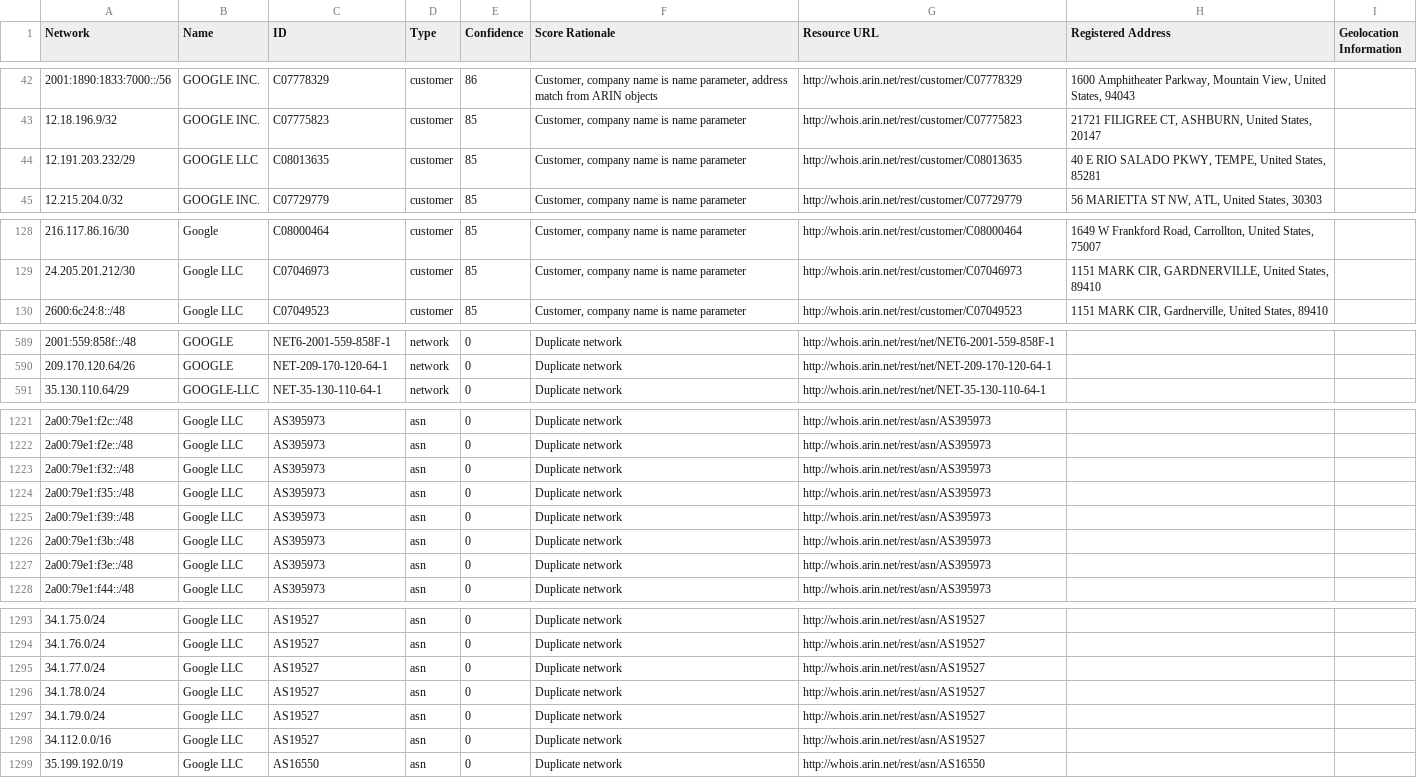
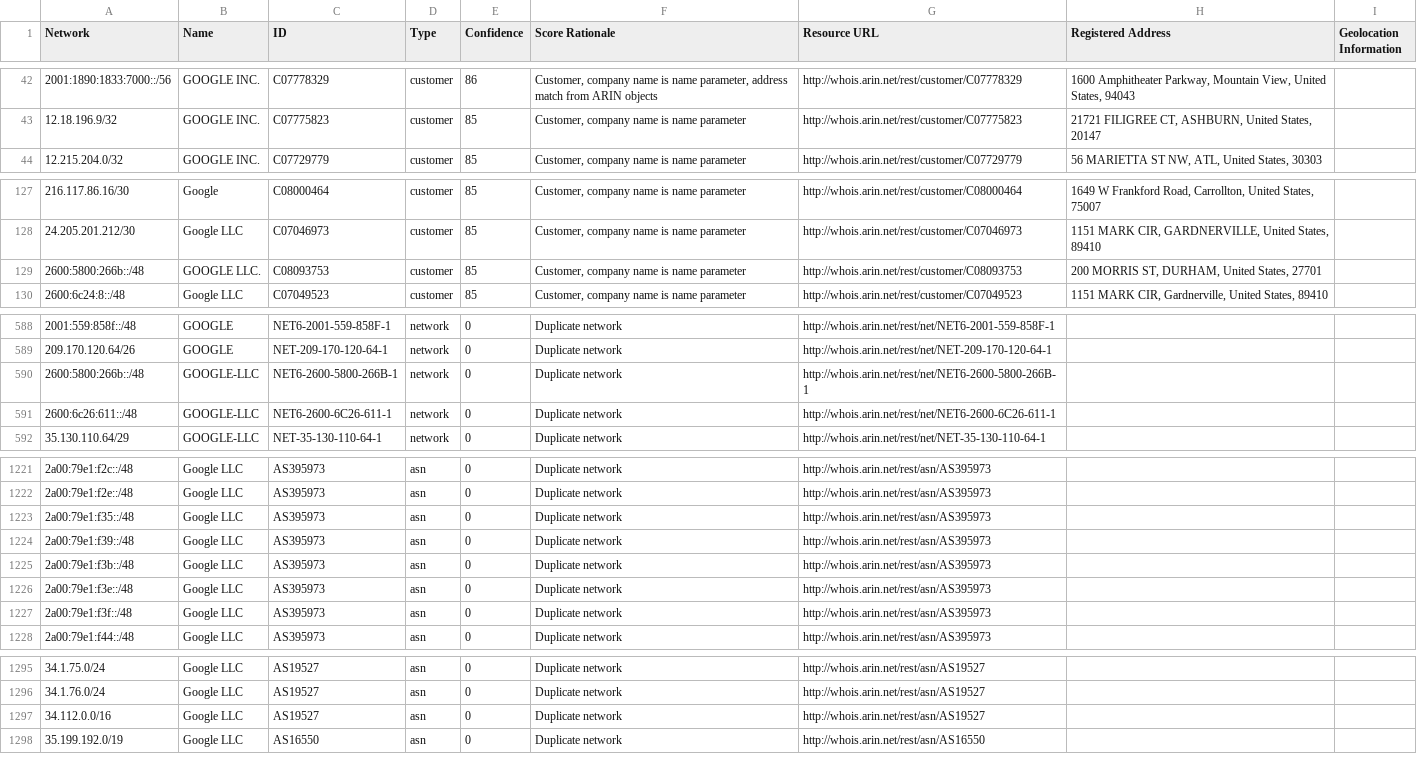
Before and after one commit to venkataramanab/NetblockTool, a CSV file: data/Google.csv, drawn as a sheet; only a part is shown, gaps mark what is left out; the diff covers the shown part only.

```diff
--- a/data/Google.csv
+++ b/data/Google.csv
@@ -43,3 +43,2 @@ Network,Name,ID,Type,Confidence,Score Rationale,Resource URL,Registered Address,
 12.18.196.9/32,GOOGLE INC.,C07775823,customer,85,"Customer, company name is name parameter",http://whois.arin.net/rest/customer/C07775823,"21721 FILIGREE CT, ASHBURN, United States, 20147",
-12.191.203.232/29,GOOGLE LLC,C08013635,customer,85,"Customer, company name is name parameter",http://whois.arin.net/rest/customer/C08013635,"40 E RIO SALADO PKWY, TEMPE, United States, 85281",
 12.215.204.0/32,GOOGLE INC.,C07729779,customer,85,"Customer, company name is name parameter",http://whois.arin.net/rest/customer/C07729779,"56 MARIETTA ST NW, ATL, United States, 30303",
@@ -129,2 +128,3 @@ Network,Name,ID,Type,Confidence,Score Rationale,Resource URL,Registered Address,
 24.205.201.212/30,Google LLC,C07046973,customer,85,"Customer, company name is name parameter",http://whois.arin.net/rest/customer/C07046973,"1151 MARK CIR, GARDNERVILLE, United States, 89410",
+2600:5800:266b::/48,GOOGLE LLC.,C08093753,customer,85,"Customer, company name is name parameter",http://whois.arin.net/rest/customer/C08093753,"200 MORRIS ST, DURHAM, United States, 27701",
 2600:6c24:8::/48,Google LLC,C07049523,customer,85,"Customer, company name is name parameter",http://whois.arin.net/rest/customer/C07049523,"1151 MARK CIR, Gardnerville, United States, 89410",
@@ -590,2 +589,4 @@ Network,Name,ID,Type,Confidence,Score Rationale,Resource URL,Registered Address,
 209.170.120.64/26,GOOGLE,NET-209-170-120-64-1,network,0,Duplicate network,http://whois.arin.net/rest/net/NET-209-170-120-64-1,,
+2600:5800:266b::/48,GOOGLE-LLC,NET6-2600-5800-266B-1,network,0,Duplicate network,http://whois.arin.net/rest/net/NET6-2600-5800-266B-1,,
+2600:6c26:611::/48,GOOGLE-LLC,NET6-2600-6C26-611-1,network,0,Duplicate network,http://whois.arin.net/rest/net/NET6-2600-6C26-611-1,,
 35.130.110.64/29,GOOGLE-LLC,NET-35-130-110-64-1,network,0,Duplicate network,http://whois.arin.net/rest/net/NET-35-130-110-64-1,,
@@ -1222,3 +1222,2 @@ Network,Name,ID,Type,Confidence,Score Rationale,Resource URL,Registered Address,
 2a00:79e1:f2e::/48,Google LLC,AS395973,asn,0,Duplicate network,http://whois.arin.net/rest/asn/AS395973,,
-2a00:79e1:f32::/48,Google LLC,AS395973,asn,0,Duplicate network,http://whois.arin.net/rest/asn/AS395973,,
 2a00:79e1:f35::/48,Google LLC,AS395973,asn,0,Duplicate network,http://whois.arin.net/rest/asn/AS395973,,
@@ -1227,2 +1226,3 @@ Network,Name,ID,Type,Confidence,Score Rationale,Resource URL,Registered Address,
 2a00:79e1:f3e::/48,Google LLC,AS395973,asn,0,Duplicate network,http://whois.arin.net/rest/asn/AS395973,,
+2a00:79e1:f3f::/48,Google LLC,AS395973,asn,0,Duplicate network,http://whois.arin.net/rest/asn/AS395973,,
 2a00:79e1:f44::/48,Google LLC,AS395973,asn,0,Duplicate network,http://whois.arin.net/rest/asn/AS395973,,
@@ -1294,5 +1296,2 @@ Network,Name,ID,Type,Confidence,Score Rationale,Resource URL,Registered Address,
 34.1.76.0/24,Google LLC,AS19527,asn,0,Duplicate network,http://whois.arin.net/rest/asn/AS19527,,
-34.1.77.0/24,Google LLC,AS19527,asn,0,Duplicate network,http://whois.arin.net/rest/asn/AS19527,,
-34.1.78.0/24,Google LLC,AS19527,asn,0,Duplicate network,http://whois.arin.net/rest/asn/AS19527,,
-34.1.79.0/24,Google LLC,AS19527,asn,0,Duplicate network,http://whois.arin.net/rest/asn/AS19527,,
 34.112.0.0/16,Google LLC,AS19527,asn,0,Duplicate network,http://whois.arin.net/rest/asn/AS19527,,
```
Also changed, not shown: 3 added rows, 3 removed rows and 4 edited cells elsewhere in this file, data/Facebook.csv.
